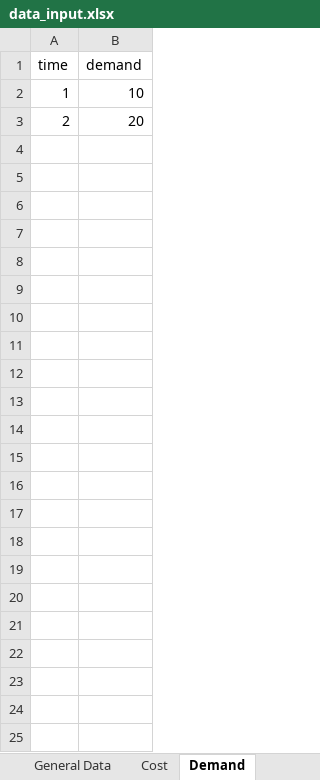
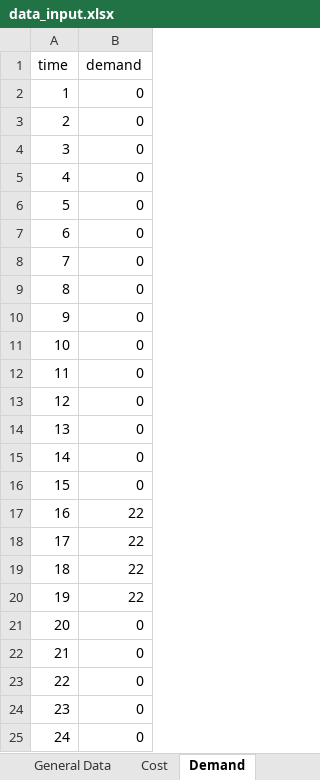
Before and after one commit to luisa-brueser/Optimization_Contracting, an Excel workbook: src/pv_optimizer_contracting/data_input.xlsx, sheet Demand, drawn as a sheet; values as stored, in another font and other column widths than the file's, no borders; the diff names each change by its address in the sheet, - before the commit and + after, or states it on an @@ line.

Commit message:
added constraint demand in every timestep

```diff
--- a/src/pv_optimizer_contracting/data_input.xlsx (sheet Demand)
+++ b/src/pv_optimizer_contracting/data_input.xlsx (sheet Demand)
-B2 (demand): 10
+B2 (demand): 0
-B3 (demand): 20
+B3 (demand): 0
+row 4: 3 | 0
+row 5: 4 | 0
+row 6: 5 | 0
+row 7: 6 | 0
+row 8: 7 | 0
+row 9: 8 | 0
+row 10: 9 | 0
+row 11: 10 | 0
+row 12: 11 | 0
+row 13: 12 | 0
+row 14: 13 | 0
+row 15: 14 | 0
+row 16: 15 | 0
+row 17: 16 | 22
+row 18: 17 | 22
+row 19: 18 | 22
+row 20: 19 | 22
+row 21: 20 | 0
+row 22: 21 | 0
+row 23: 22 | 0
+row 24: 23 | 0
+row 25: 24 | 0
```
Also changed, not shown: sheet irradiation, sheet Sets, sheet General Data, 2 other files.
